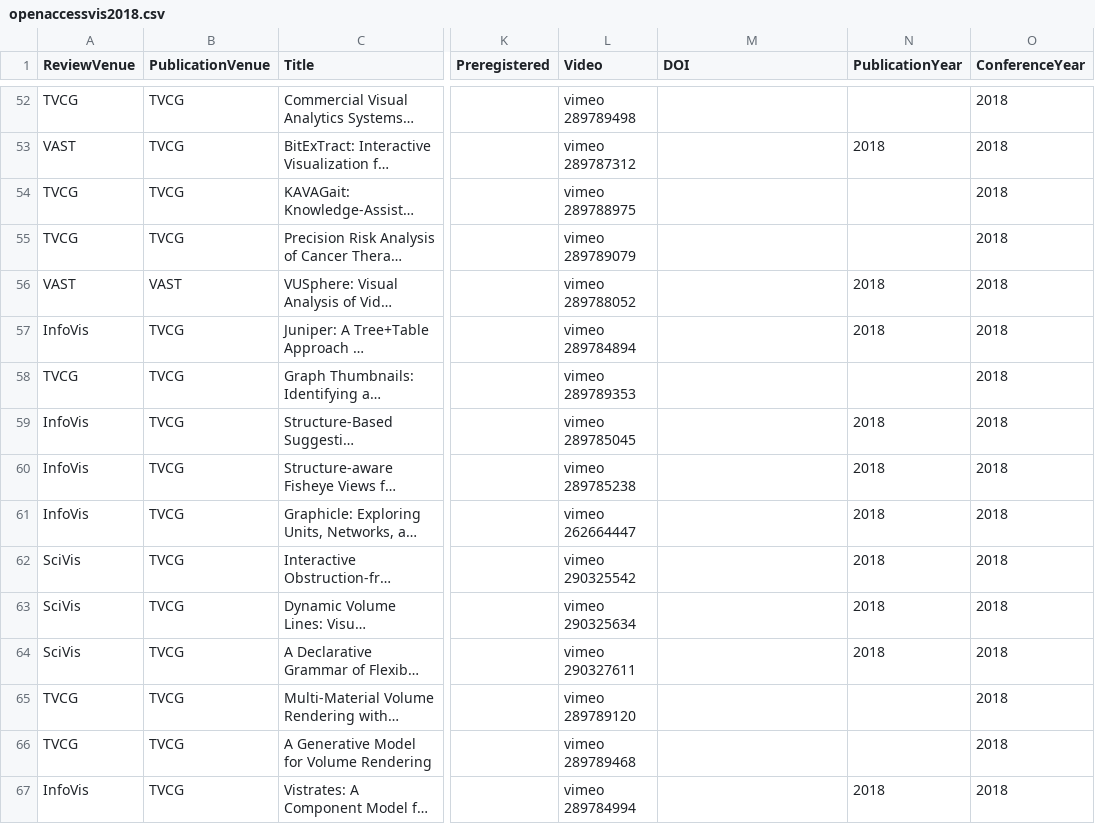
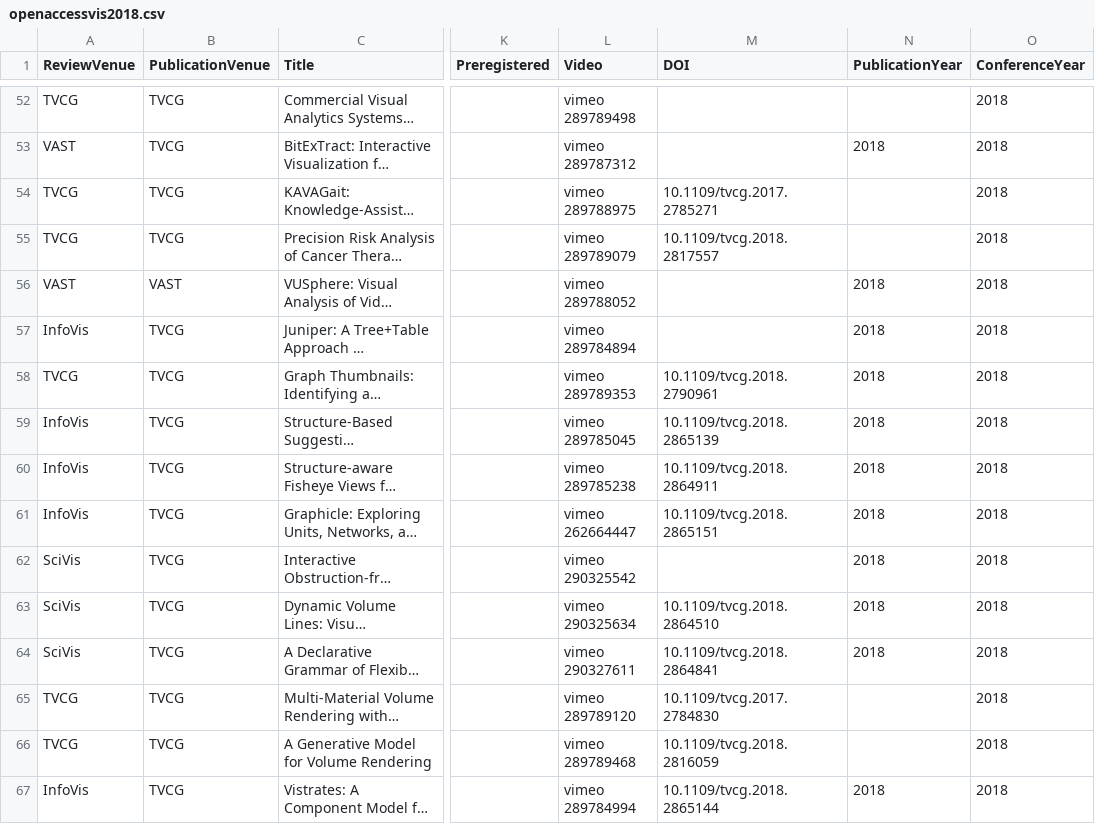
Before and after one commit to steveharoz/open-access-vis, a CSV file: 2018/openaccessvis2018.csv, drawn as a sheet; only a part is shown, gaps mark what is left out; long unchanged cells end in …; the diff covers the shown part only; the diff names each change by its address in the sheet, - before the commit and + after, or states it on an @@ line.

```diff
--- a/2018/openaccessvis2018.csv
+++ b/2018/openaccessvis2018.csv
-M54 (DOI): (empty)
+M54 (DOI): 10.1109/tvcg.2017.2785271
-M55 (DOI): (empty)
+M55 (DOI): 10.1109/tvcg.2018.2817557
-M58 (DOI): (empty)
+M58 (DOI): 10.1109/tvcg.2018.2790961
-N58 (PublicationYear): (empty)
+N58 (PublicationYear): 2018
-M59 (DOI): (empty)
+M59 (DOI): 10.1109/tvcg.2018.2865139
-M60 (DOI): (empty)
+M60 (DOI): 10.1109/tvcg.2018.2864911
-M61 (DOI): (empty)
+M61 (DOI): 10.1109/tvcg.2018.2865151
-M63 (DOI): (empty)
+M63 (DOI): 10.1109/tvcg.2018.2864510
-M64 (DOI): (empty)
+M64 (DOI): 10.1109/tvcg.2018.2864841
-M65 (DOI): (empty)
+M65 (DOI): 10.1109/tvcg.2017.2784830
-M66 (DOI): (empty)
+M66 (DOI): 10.1109/tvcg.2018.2816059
-M67 (DOI): (empty)
+M67 (DOI): 10.1109/tvcg.2018.2865144
```
Also changed, not shown: 140 edited cells elsewhere in this file.
